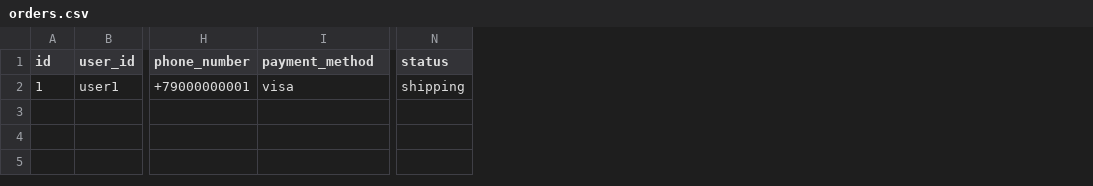
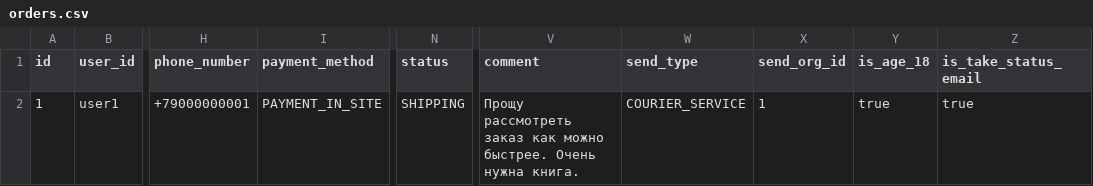
Before and after one commit to tuxoft/java-book-shop-server, a CSV file: src/main/resources/liquibase/data/orders.csv, drawn as a sheet; only a part is shown, gaps mark what is left out; the diff names each change by its address in the sheet, - before the commit and + after, or states it on an @@ line.

Commit message:
Создание заказа

```diff
--- a/src/main/resources/liquibase/data/orders.csv
+++ b/src/main/resources/liquibase/data/orders.csv
+column V (comment), row 2: Прощу рассмотреть заказ как можно быстрее. Очень нужна книга.
+column W (send_type), row 2: COURIER_SERVICE
+column X (send_org_id), row 2: 1
+column Y (is_age_18), row 2: true
+column Z (is_take_status_email), row 2: true
-I2 (payment_method): visa
+I2 (payment_method): PAYMENT_IN_SITE
-N2 (status): shipping
+N2 (status): SHIPPING
```
Also changed, not shown: src/main/resources/liquibase/data/payment_methods.csv, 18 other files.
